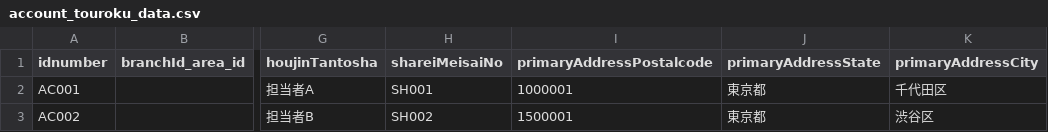
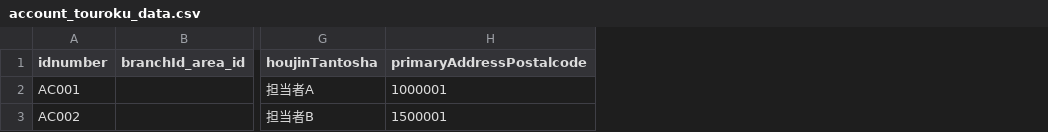
Before and after one commit to kageyama-aoi/e2e, a CSV file: data/tframe/account_touroku_data.csv, drawn as a sheet; only a part is shown, gaps mark what is left out; the diff names each change by its address in the sheet, - before the commit and + after, or states it on an @@ line.

```diff
--- a/data/tframe/account_touroku_data.csv
+++ b/data/tframe/account_touroku_data.csv
-column H (shareiMeisaiNo), rows 2-3: SH001 | SH002
-column J (primaryAddressState), rows 2-3: 東京都 | 東京都
-column K (primaryAddressCity), rows 2-3: 千代田区 | 渋谷区
```
Also changed, not shown: data/tframe/koshi_touroku_data.csv, 3 other files.
